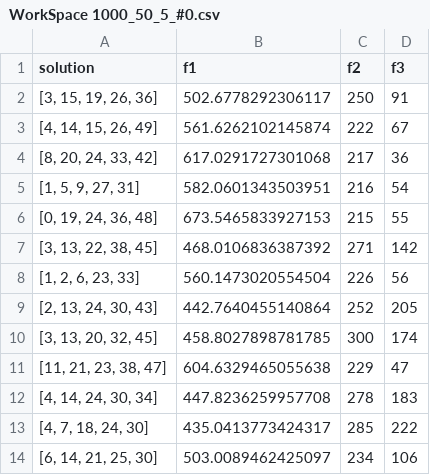
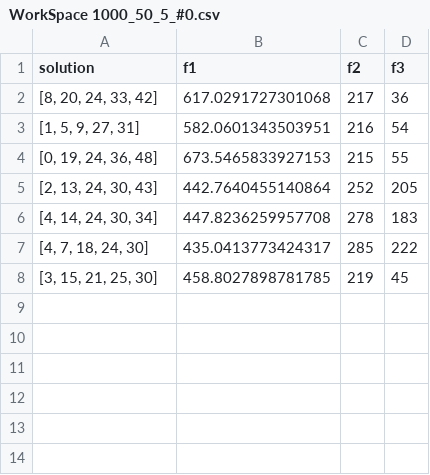
Before and after one commit to Manumrm8/TFM_optimization, a CSV file: Solutions/Multiprocessing/WorkSpace 1000_50_5/WorkSpace 1000_50_5_#0.csv, drawn as a sheet.

```diff
--- a/Solutions/Multiprocessing/WorkSpace 1000_50_5/WorkSpace 1000_50_5_#0.csv
+++ b/Solutions/Multiprocessing/WorkSpace 1000_50_5/WorkSpace 1000_50_5_#0.csv
@@ -1,4 +1,2 @@
 solution,f1,f2,f3
-"[3, 15, 19, 26, 36]",502.6778292306117,250,91
-"[4, 14, 15, 26, 49]",561.6262102145874,222,67
 "[8, 20, 24, 33, 42]",617.0291727301068,217,36
@@ -6,9 +4,5 @@ solution,f1,f2,f3
 "[0, 19, 24, 36, 48]",673.5465833927153,215,55
-"[3, 13, 22, 38, 45]",468.0106836387392,271,142
-"[1, 2, 6, 23, 33]",560.1473020554504,226,56
 "[2, 13, 24, 30, 43]",442.7640455140864,252,205
-"[3, 13, 20, 32, 45]",458.8027898781785,300,174
-"[11, 21, 23, 38, 47]",604.6329465055638,229,47
 "[4, 14, 24, 30, 34]",447.8236259957708,278,183
 "[4, 7, 18, 24, 30]",435.0413773424317,285,222
-"[6, 14, 21, 25, 30]",503.0089462425097,234,106
+"[3, 15, 21, 25, 30]",458.8027898781785,219,45
```
Also changed, not shown: 2 other files.
